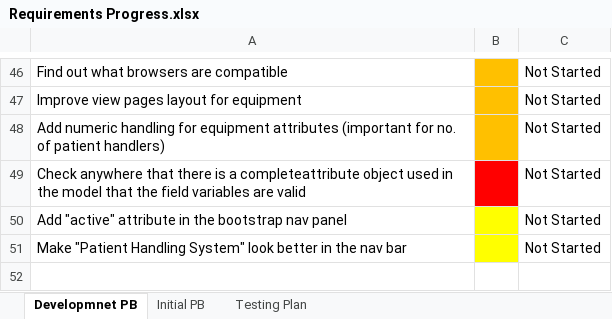
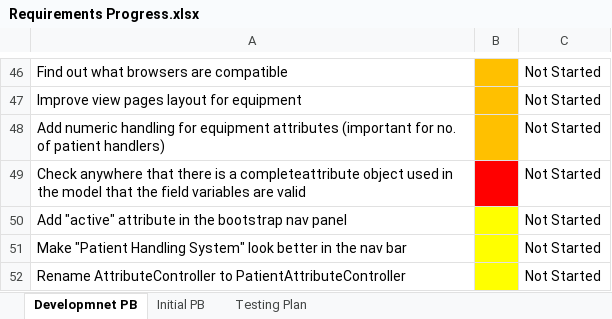
Before and after one commit to SeanMaclochlainn/Patient-Handling-System, an Excel workbook: Documentation/Requirements Progress.xlsx, sheet Developmnet PB, drawn as a sheet; only a part is shown, gaps mark what is left out; values as stored, in another font and other column widths than the file's, no borders; the diff names each change by its address in the sheet, - before the commit and + after, or states it on an @@ line.

```diff
--- a/Documentation/Requirements Progress.xlsx (sheet Developmnet PB)
+++ b/Documentation/Requirements Progress.xlsx (sheet Developmnet PB)
+row 52: Rename AttributeController to PatientAttributeController |  | Not Started
```
Also changed, not shown: 5 other files.
